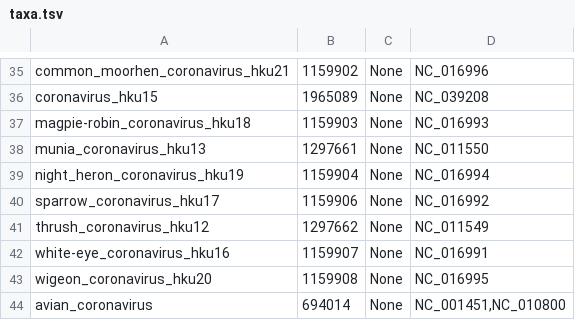
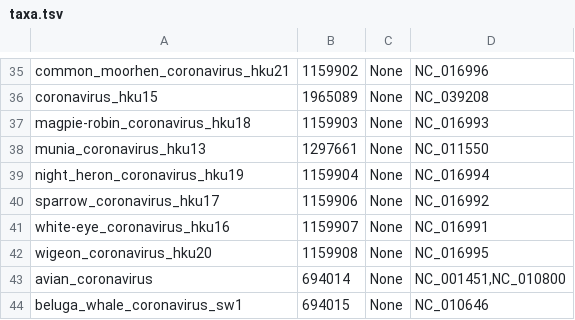
Before and after one commit to broadinstitute/adapt-designs, a TSV file: designs/coronaviridae/sars/in/taxa.tsv, drawn as a sheet; only a part is shown, gaps mark what is left out; the shorter side is filled out with more unchanged rows; the diff names each change by its address in the sheet, - before the commit and + after, or states it on an @@ line.

```diff
--- a/designs/coronaviridae/sars/in/taxa.tsv
+++ b/designs/coronaviridae/sars/in/taxa.tsv
-row 41: thrush_coronavirus_hku12 | 1297662 | None | NC_011549
```
Also changed, not shown: designs/coronaviridae/sars/out/sars-cov-2.0.tsv, designs/paramyxoviridae/species/out/human_respirovirus_1.0.tsv, 27 other files.
